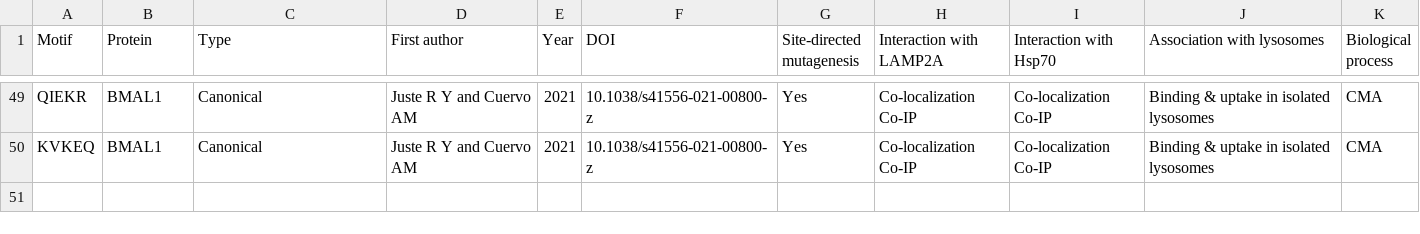
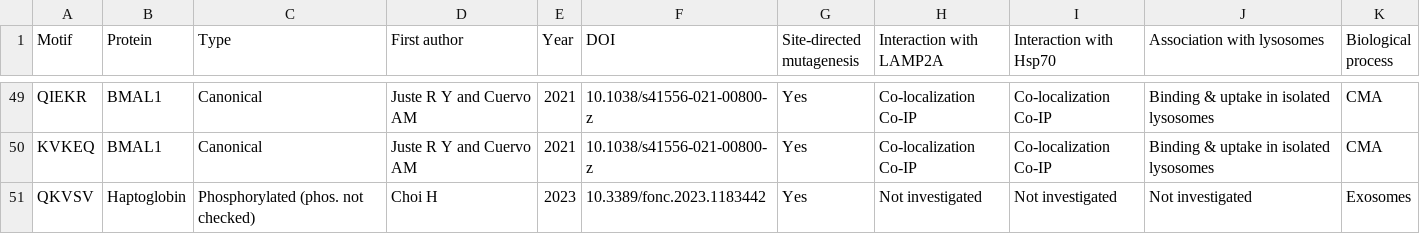
Before and after one commit to Marcin-Lubocki/KFERQminer, a CSV file: motif_db_expanded.csv, drawn as a sheet; only a part is shown, gaps mark what is left out.

Commit message:
Update motif_db_expanded.csv

```diff
--- a/motif_db_expanded.csv
+++ b/motif_db_expanded.csv
@@ -50 +50,2 @@ QIEKR,BMAL1,Canonical,Juste R Y and Cuervo AM,2021,10.1038/s41556-021-00800-z,Ye
 KVKEQ,BMAL1,Canonical,Juste R Y and Cuervo AM,2021,10.1038/s41556-021-00800-z,Yes,Co-localization Co-IP,Co-localization Co-IP,Binding & uptake in isolated lysosomes,CMA
+QKVSV,Haptoglobin,Phosphorylated (phos. not checked),Choi H,2023,10.3389/fonc.2023.1183442,Yes,Not investigated,Not investigated,Not investigated,Exosomes
```
